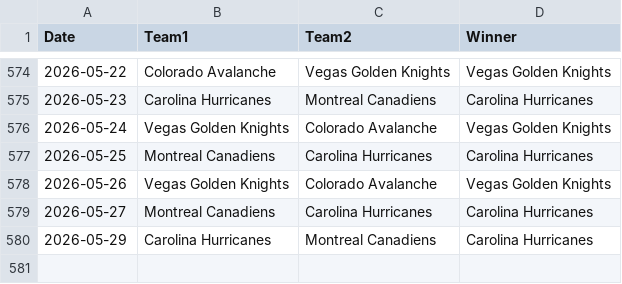
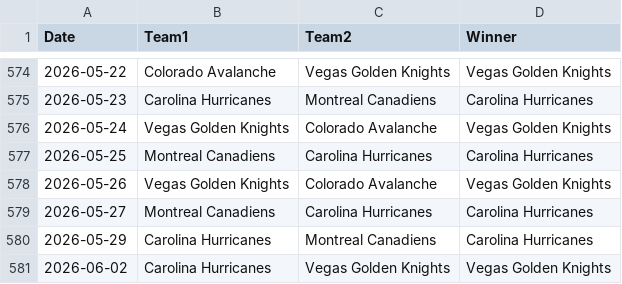
Before and after one commit to AHarper413/bether-website, a CSV file: pipeline/nhl_game_results_raw.csv, drawn as a sheet; only a part is shown, gaps mark what is left out; the diff names each change by its address in the sheet, - before the commit and + after, or states it on an @@ line.

```diff
--- a/pipeline/nhl_game_results_raw.csv
+++ b/pipeline/nhl_game_results_raw.csv
+row 581: 2026-06-02 | Carolina Hurricanes | Vegas Golden Knights | Vegas Golden Knights
```
Also changed, not shown: 1 other file.
